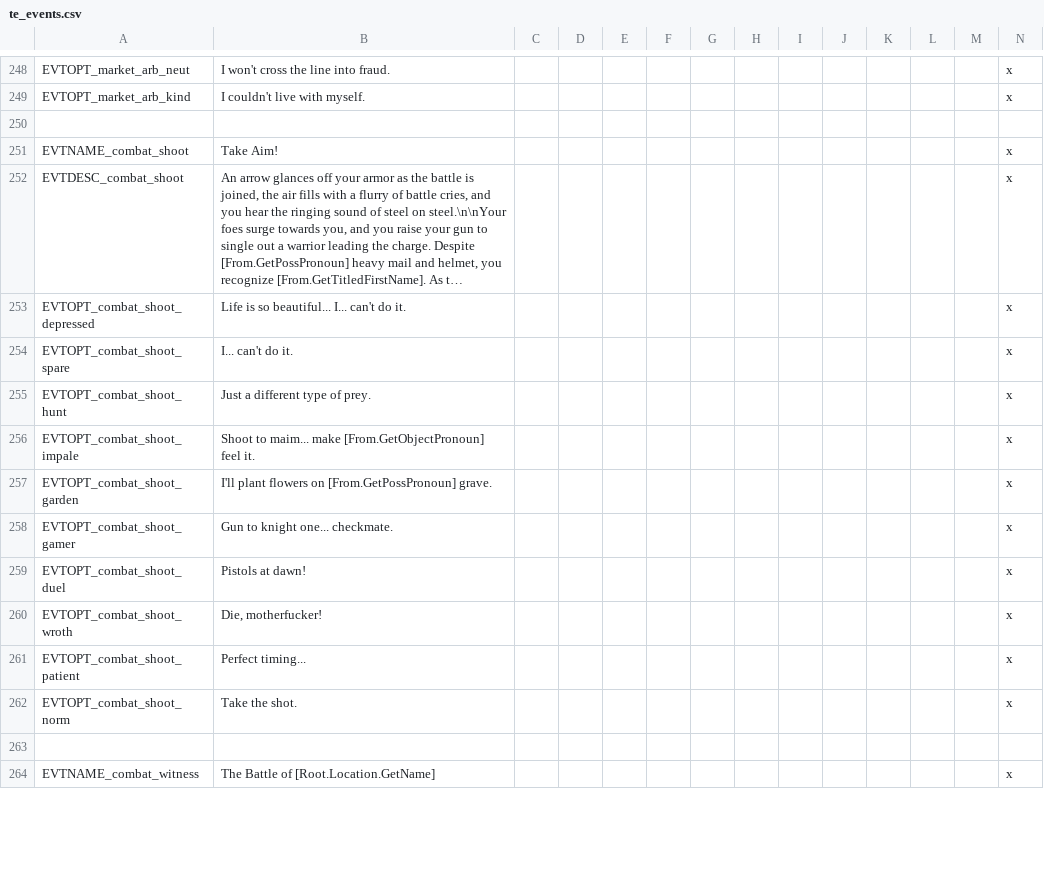
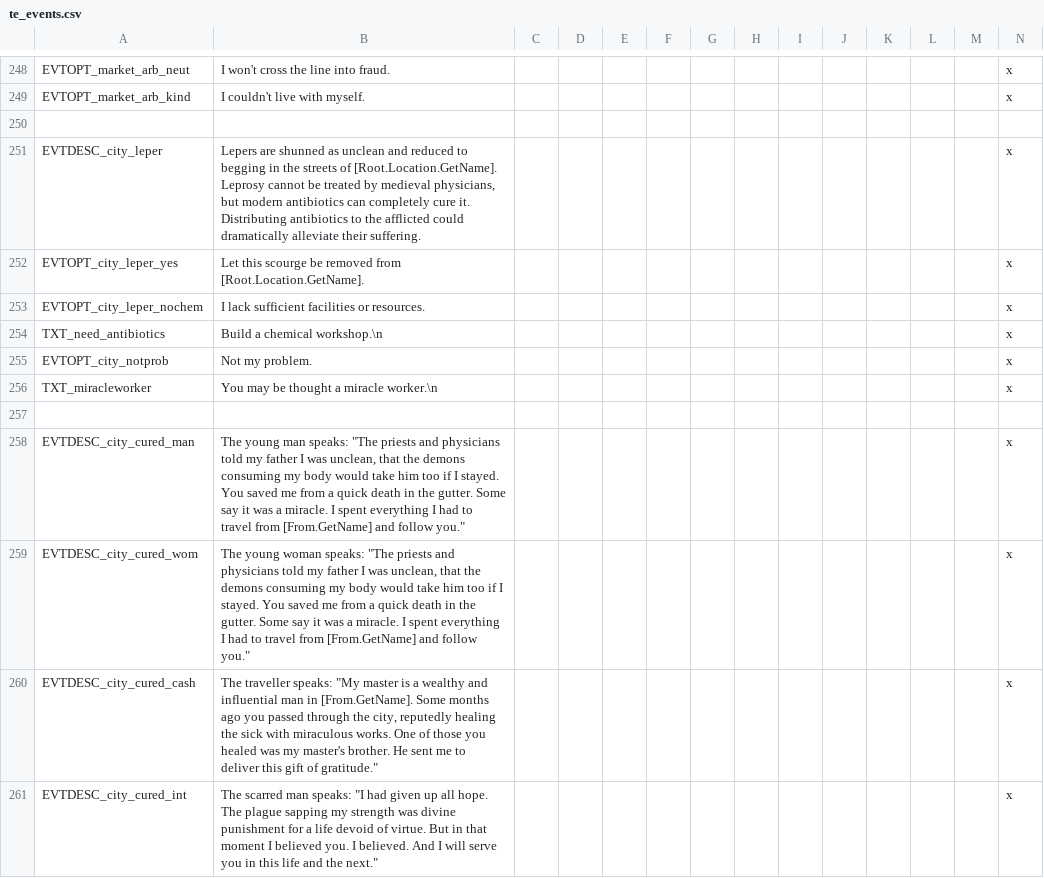
Before and after one commit to SteelyGlint/TheExpedition, a CSV file: TheExpedition/localisation/te_events.csv, drawn as a sheet; only a part is shown, gaps mark what is left out; the shorter side is filled out with more unchanged rows; long unchanged cells end in …; the diff covers the shown part only.

Commit message:
More city events, trading split into trade_events
Cure lepers with antibiotics
May be rewarded with follower or money
Also: robbery, street urchins, apprentice events

```diff
--- a/TheExpedition/localisation/te_events.csv
+++ b/TheExpedition/localisation/te_events.csv
@@ -249 +249,13 @@ EVTOPT_market_arb_neut;I won't cross the line into fraud.;;;;;;;;;;;;x
 EVTOPT_market_arb_kind;I couldn't live with myself.;;;;;;;;;;;;x
+
+EVTDESC_city_leper;Lepers are shunned as unclean and reduced to begging in the streets of [Root.Location.GetName]. Leprosy cannot be treated by medieval physicians, but modern antibiotics can completely cure it. Distributing antibiotics to the afflicted could dramatically alleviate their suffering.;;;;;;;;;;;;x
+EVTOPT_city_leper_yes;Let this scourge be removed from [Root.Location.GetName].;;;;;;;;;;;;x
+EVTOPT_city_leper_nochem;I lack sufficient facilities or resources.;;;;;;;;;;;;x
+TXT_need_antibiotics;Build a chemical workshop.\n;;;;;;;;;;;;x
+EVTOPT_city_notprob;Not my problem.;;;;;;;;;;;;x
+TXT_miracleworker;You may be thought a miracle worker.\n;;;;;;;;;;;;x
+
+EVTDESC_city_cured_man;The young man speaks: "The priests and physicians told my father I was unclean, that the demons consuming my body would take him too if I stayed. You saved me from a quick death in the gutter. Some say it was a miracle. I spent everything I had to travel from [From.GetName] and follow you.";;;;;;;;;;;;x
+EVTDESC_city_cured_wom;The young woman speaks: "The priests and physicians told my father I was unclean, that the demons consuming my body would take him too if I stayed. You saved me from a quick death in the gutter. Some say it was a miracle. I spent everything I had to travel from [From.GetName] and follow you.";;;;;;;;;;;;x
+EVTDESC_city_cured_cash;The traveller speaks: "My master is a wealthy and influential man in [From.GetName]. Some months ago you passed through the city, reputedly healing the sick with miraculous works. One of those you healed was my master's brother. He sent me to deliver this gift of gratitude.";;;;;;;;;;;;x
+EVTDESC_city_cured_int;The scarred man speaks: "I had given up all hope. The plague sapping my strength was divine punishment for a life devoid of virtue. But in that moment I believed you. I believed. And I will serve you in this life and the next.";;;;;;;;;;;;x
```
Also changed, not shown: 11 added rows and 3 edited cells elsewhere in this file, TheExpedition/localisation/te_misc.csv, 8 other files.
